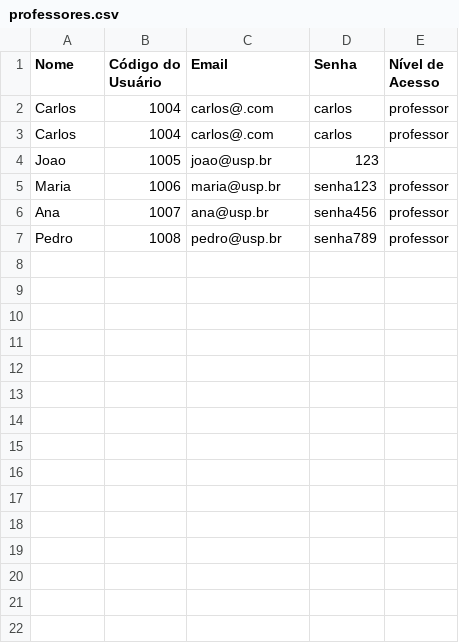
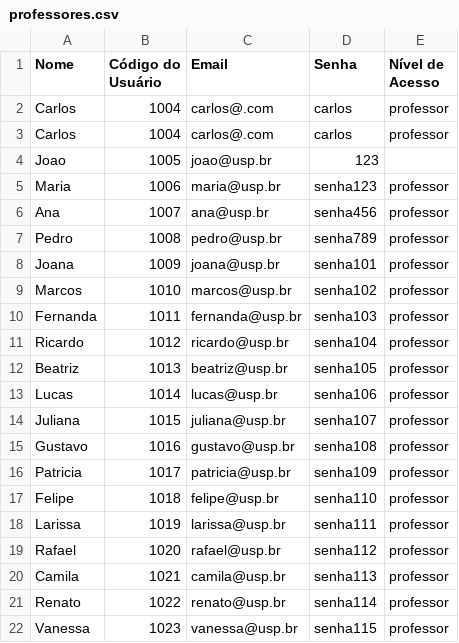
Before and after one commit to v1n1btt/projeto-POO, a CSV file: professores.csv, drawn as a sheet.

Commit message:
Refatoração do método carregarAlunos e atualização dos arquivos CSV de administradores, alunos, cursos e professores

```diff
--- a/professores.csv
+++ b/professores.csv
@@ -7 +7,16 @@ Ana,1007,ana@usp.br,senha456,professor
 Pedro,1008,pedro@usp.br,senha789,professor
+Joana,1009,joana@usp.br,senha101,professor
+Marcos,1010,marcos@usp.br,senha102,professor
+Fernanda,1011,fernanda@usp.br,senha103,professor
+Ricardo,1012,ricardo@usp.br,senha104,professor
+Beatriz,1013,beatriz@usp.br,senha105,professor
+Lucas,1014,lucas@usp.br,senha106,professor
+Juliana,1015,juliana@usp.br,senha107,professor
+Gustavo,1016,gustavo@usp.br,senha108,professor
+Patricia,1017,patricia@usp.br,senha109,professor
+Felipe,1018,felipe@usp.br,senha110,professor
+Larissa,1019,larissa@usp.br,senha111,professor
+Rafael,1020,rafael@usp.br,senha112,professor
+Camila,1021,camila@usp.br,senha113,professor
+Renato,1022,renato@usp.br,senha114,professor
+Vanessa,1023,vanessa@usp.br,senha115,professor
```
Also changed, not shown: administradores.csv, alunos.csv, 2 other files.
